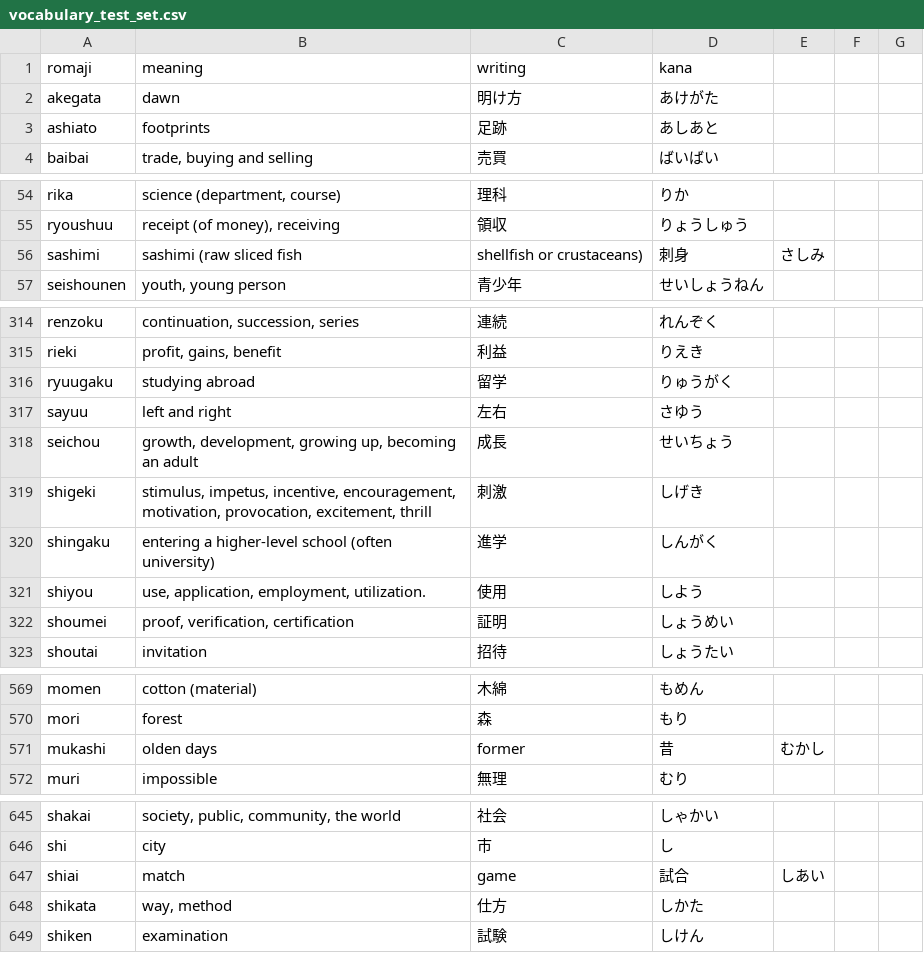
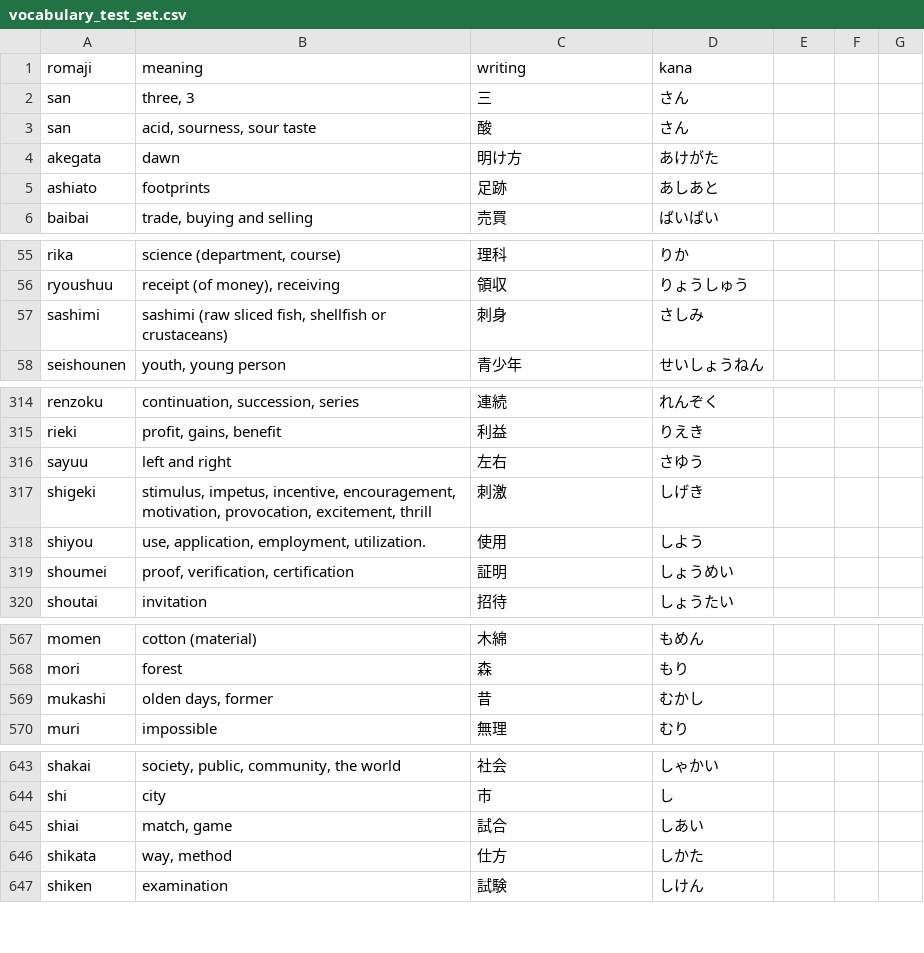
Before and after one commit to nougat-the-cat/kanjinotes, a CSV file: public/vocabulary_test_set.csv, drawn as a sheet; only a part is shown, gaps mark what is left out; the diff covers the shown part only.

```diff
--- a/public/vocabulary_test_set.csv
+++ b/public/vocabulary_test_set.csv
@@ -1,2 +1,4 @@
 romaji;meaning;writing;kana
+san;three, 3;三;さん
+san;acid, sourness, sour taste;酸;さん
 akegata;dawn; 明け方;あけがた
@@ -55,3 +56,3 @@ rika;science (department, course); 理科;りか
 ryoushuu;receipt (of money), receiving; 領収;りょうしゅう
-sashimi;sashimi (raw sliced fish; shellfish or crustaceans); 刺身;さしみ
+sashimi;sashimi (raw sliced fish, shellfish or crustaceans); 刺身;さしみ
 seishounen;youth, young person; 青少年;せいしょうねん
@@ -315,7 +315,4 @@ renzoku;continuation, succession, series; 連続;れんぞく
 rieki;profit, gains, benefit; 利益;りえき
-ryuugaku;studying abroad; 留学;りゅうがく
 sayuu;left and right; 左右;さゆう
-seichou;growth, development, growing up, becoming an adult; 成長;せいちょう
 shigeki;stimulus, impetus, incentive, encouragement, motivation, provocation, excitement, thrill; 刺激;しげき
-shingaku;entering a higher-level school (often university); 進学;しんがく
 shiyou;use, application, employment, utilization.; 使用;しよう
@@ -570,3 +568,3 @@ momen;cotton (material); 木綿;もめん
 mori;forest; 森;もり
-mukashi;olden days; former; 昔;むかし
+mukashi;olden days, former; 昔;むかし
 muri;impossible; 無理 ;むり
@@ -646,3 +644,3 @@ shakai;society, public, community, the world; 社会;しゃかい
 shi;city; 市;し
-shiai;match;game; 試合;しあい
+shiai;match, game; 試合;しあい
 shikata;way, method; 仕方;しかた
```
Also changed, not shown: 2 added rows, 4 removed rows and 8 edited cells elsewhere in this file, 2 other files.
